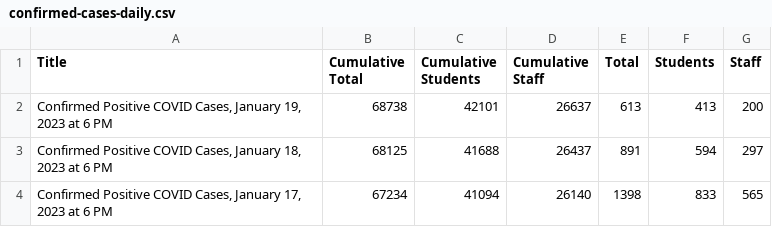
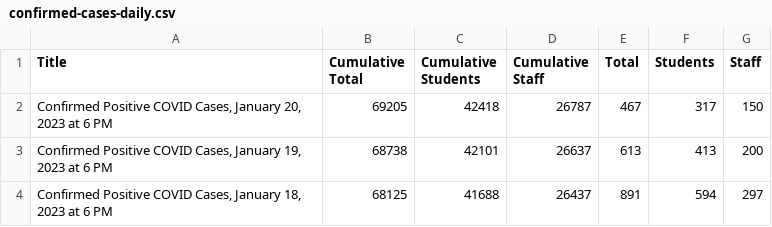
Before and after one commit to couchand/nyc-doe-covid-interventions, a CSV file: csv/confirmed-cases-daily.csv, drawn as a sheet; only a part is shown; the shorter side is filled out with more unchanged rows; the diff names each change by its address in the sheet, - before the commit and + after, or states it on an @@ line.

```diff
--- a/csv/confirmed-cases-daily.csv
+++ b/csv/confirmed-cases-daily.csv
+row 2: Confirmed Positive COVID Cases, January 20, 2023 at 6 PM | 69205 | 42418 | 26787 | 467 | 317 | 150
```
Also changed, not shown: csv/actions-charter.csv, csv/actions.csv, 1 other file.
